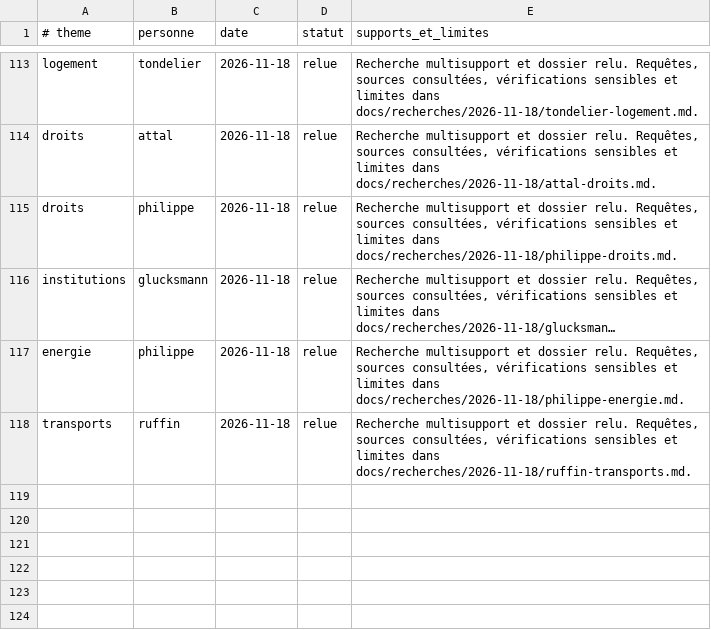
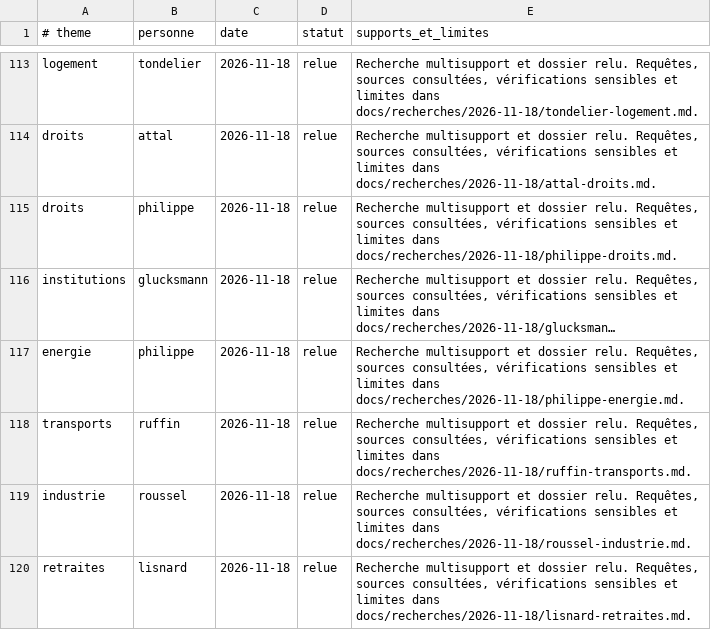
Before and after one commit to adrienconrath/pourquivoter, a TSV file: data/recherches.tsv, drawn as a sheet; only a part is shown, gaps mark what is left out; long unchanged cells end in ….

```diff
--- a/data/recherches.tsv
+++ b/data/recherches.tsv
@@ -118 +118,3 @@ energie|philippe|2026-11-18|relue|Recherche multisupport et dossier relu. Requê
 transports|ruffin|2026-11-18|relue|Recherche multisupport et dossier relu. Requêtes, sources consultées, vérifications sensibles et limites dans docs/recherches/2026-11-18/ruffin-transports.md.
+industrie|roussel|2026-11-18|relue|Recherche multisupport et dossier relu. Requêtes, sources consultées, vérifications sensibles et limites dans docs/recherches/2026-11-18/roussel-industrie.md.
+retraites|lisnard|2026-11-18|relue|Recherche multisupport et dossier relu. Requêtes, sources consultées, vérifications sensibles et limites dans docs/recherches/2026-11-18/lisnard-retraites.md.
```
Also changed, not shown: data/audit-couverture.tsv, data/sources.tsv, 4 other files.
